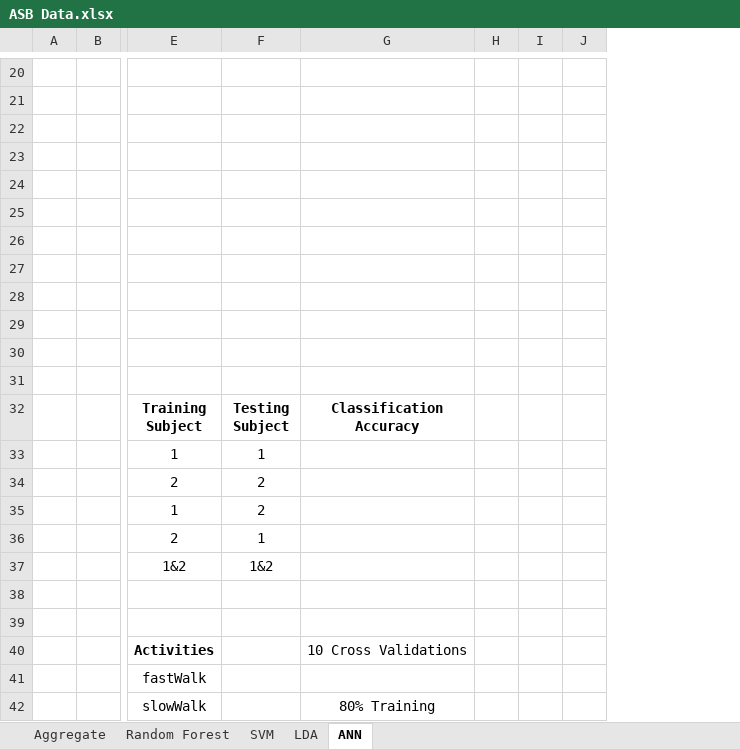
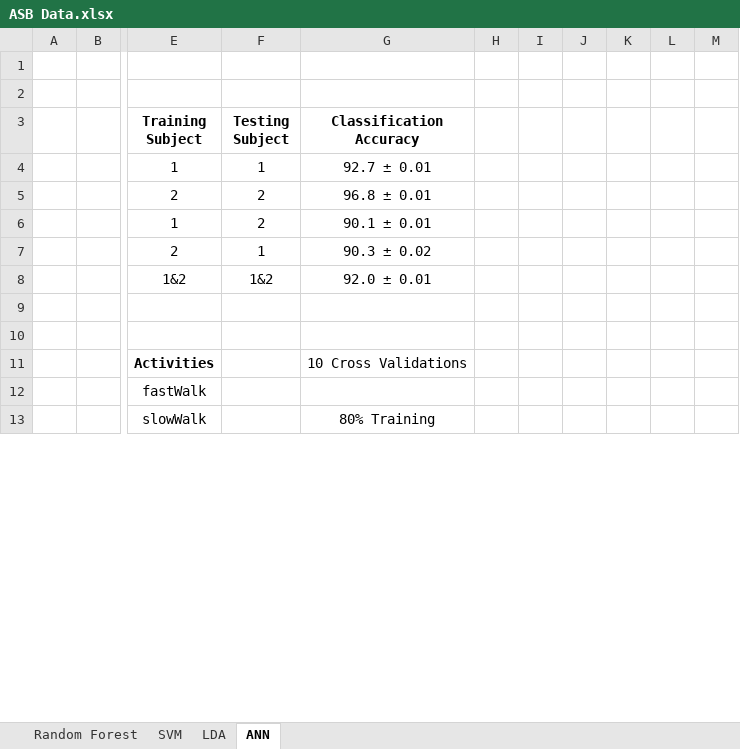
Before and after one commit to awillson/ME599_MLC_project, an Excel workbook: ASB Data.xlsx, sheet ANN, drawn as a sheet; only a part is shown, gaps mark what is left out; values as stored, in another font and other column widths than the file's, no borders; removed rows and columns are numbered as before the commit, all else as after; rows hold the shown columns only; the diff covers the shown part only; the diff names each change by its address in the sheet, - before the commit and + after, or states it on an @@ line.

Commit message:
completed classification portion

```diff
--- a/ASB Data.xlsx (sheet ANN)
+++ b/ASB Data.xlsx (sheet ANN)
-sheet tab: Aggregate
-column H, empty
-column I, empty
-column J, empty
+column H, empty
+column I, empty
+column J, empty
+column K, empty
+column L, empty
+column M, empty
-row 20: (empty)
-row 21: (empty)
-row 22: (empty)
-row 23: (empty)
-row 24: (empty)
-row 25: (empty)
-row 26: (empty)
-row 27: (empty)
-row 28: (empty)
-row 29: (empty)
-G4 (Classification Accuracy): (empty)
+G4 (Classification Accuracy): 92.7 ± 0.01
-G5 (Classification Accuracy): (empty)
+G5 (Classification Accuracy): 96.8 ± 0.01
-G6 (Classification Accuracy): (empty)
+G6 (Classification Accuracy): 90.1 ± 0.01
-G7 (Classification Accuracy): (empty)
+G7 (Classification Accuracy): 90.3 ± 0.02
-G8 (Classification Accuracy): (empty)
+G8 (Classification Accuracy): 92.0 ± 0.01
```
Also changed, not shown: 19 removed rows elsewhere in this sheet, sheet SVM, sheet LDA, sheet Random Forest, charts or pictures.
